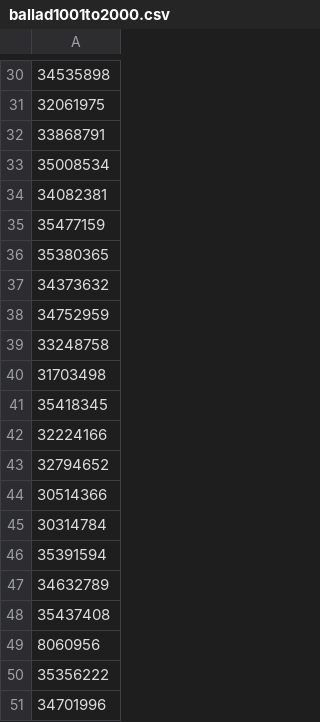
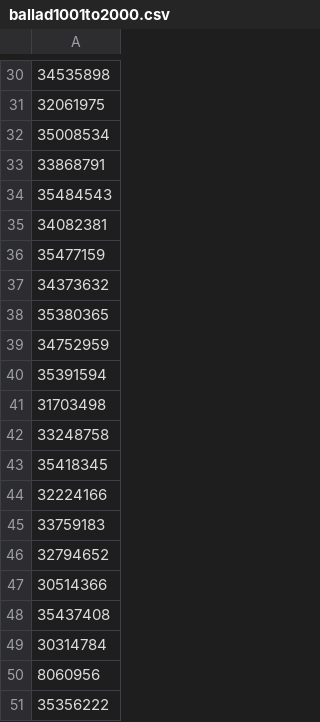
Before and after one commit to python-project-3Joe/python, a CSV file: Data/ballad1001to2000.csv, drawn as a sheet; only a part is shown, gaps mark what is left out; the diff covers the shown part only.

```diff
--- a/Data/ballad1001to2000.csv
+++ b/Data/ballad1001to2000.csv
@@ -31,21 +31,21 @@
 32061975
+35008534
 33868791
-35008534
+35484543
 34082381
 35477159
+34373632
 35380365
-34373632
 34752959
+35391594
+31703498
 33248758
-31703498
 35418345
 32224166
+33759183
 32794652
 30514366
+35437408
 30314784
-35391594
-34632789
-35437408
 8060956
 35356222
-34701996
```
Also changed, not shown: 4 moved rows elsewhere in this file, 2 other files.
